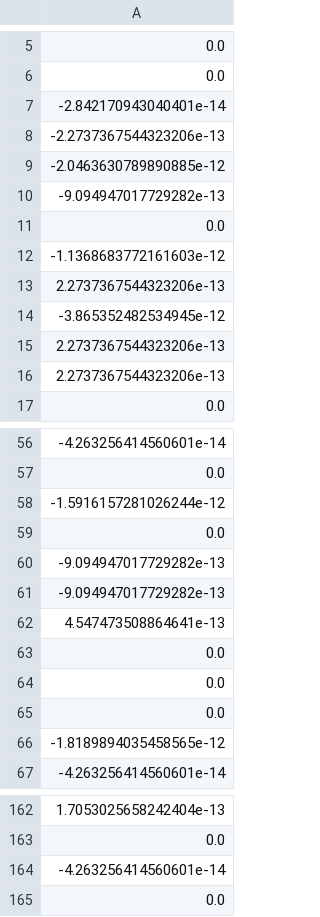
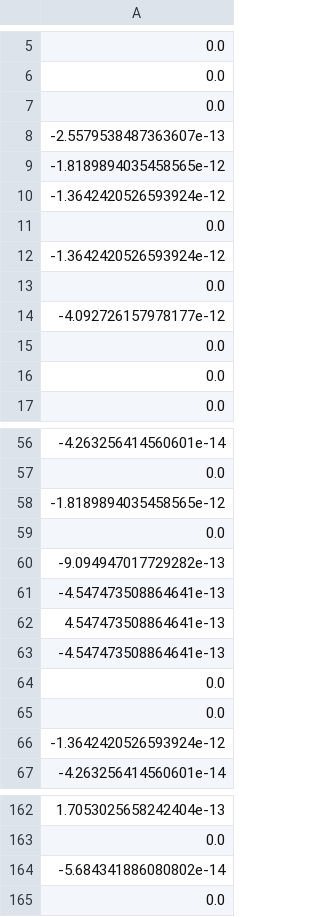
Before and after one commit to aluffman42/CAISO-tranmission-queue-optimization, a CSV file: results/curtailment.csv, drawn as a sheet; only a part is shown, gaps mark what is left out; removed rows and columns are numbered as before the commit, all else as after; the diff covers the shown part only; the diff names each change by its address in the sheet, - before the commit and + after, or states it on an @@ line.

```diff
--- a/results/curtailment.csv
+++ b/results/curtailment.csv
-row 7: -2.842170943040401e-14
-row 8: -2.2737367544323206e-13
+row 253: -2.2737367544323206e-13
-row 9: -2.0463630789890885e-12
-row 10: -9.094947017729282e-13
+row 136: -9.094947017729282e-13
-A8: -1.1368683772161603e-12
+A8: -2.5579538487363607e-13
-row 13: 2.2737367544323206e-13
+row 85: 2.2737367544323206e-13
-A9: -3.865352482534945e-12
+A9: -1.8189894035458565e-12
-row 15: 2.2737367544323206e-13
+row 251: 2.2737367544323206e-13
+row 10: -1.3642420526593924e-12
-row 65: 0.0
+row 11: 0.0
+row 12: -1.3642420526593924e-12
-row 86: 0.0
+row 13: 0.0
-A14: 2.2737367544323206e-13
+A14: -4.092726157978177e-12
-row 136: 0.0
+row 15: 0.0
-row 181: 0.0
+row 16: 0.0
-A58: -1.5916157281026244e-12
+A58: -1.8189894035458565e-12
-row 61: -9.094947017729282e-13
-row 253: -4.547473508864641e-13
+row 61: -4.547473508864641e-13
+row 63: -4.547473508864641e-13
-row 66: -1.8189894035458565e-12
+row 66: -1.3642420526593924e-12
-row 164: -4.263256414560601e-14
+row 164: -5.684341886080802e-14
```
Also changed, not shown: 3 added rows, 3 removed rows, 2 moved rows and 8 edited cells elsewhere in this file, fullstations.csv, results/dispatch_timeseries.csv, 3 other files.
